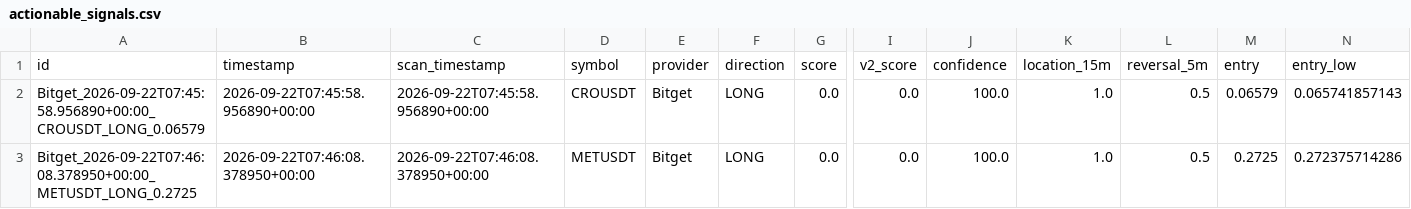
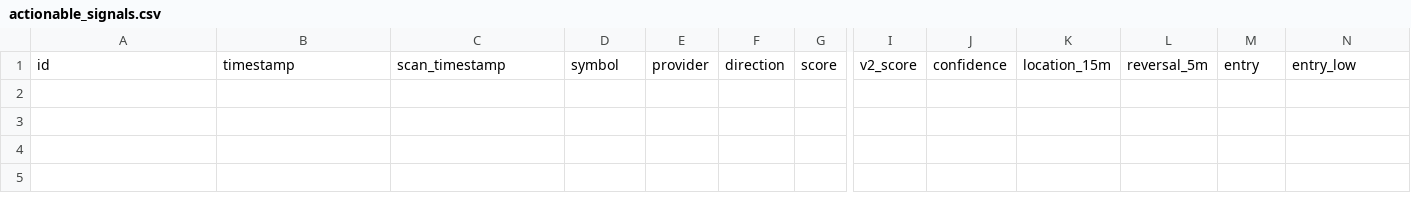
Before and after one commit to KikikJourney/Crypto-Scanner, a CSV file: data/actionable_signals.csv, drawn as a sheet; only a part is shown, gaps mark what is left out; rows hold the shown columns only; the diff names each change by its address in the sheet, - before the commit and + after, or states it on an @@ line.

```diff
--- a/data/actionable_signals.csv
+++ b/data/actionable_signals.csv
-row 2: Bitget_2026-09-22T07:45:58.956890+00:00_CROUSDT_LONG_0.06579 | 2026-09-22T07:45:58.956890+00:00 | 2026-09-22T07:45:58.956890+00:00 | CROUSDT | Bitget | LONG | 0.0 | 0.0 | 100.0 | 1.0 | 0.5 | 0.06579 | 0.065741857143
-row 3: Bitget_2026-09-22T07:46:08.378950+00:00_METUSDT_LONG_0.2725 | 2026-09-22T07:46:08.378950+00:00 | 2026-09-22T07:46:08.378950+00:00 | METUSDT | Bitget | LONG | 0.0 | 0.0 | 100.0 | 1.0 | 0.5 | 0.2725 | 0.272375714286
```
Also changed, not shown: data/scalping_execution_calibration.csv, data/scalping_forward_test.csv, 9 other files.
